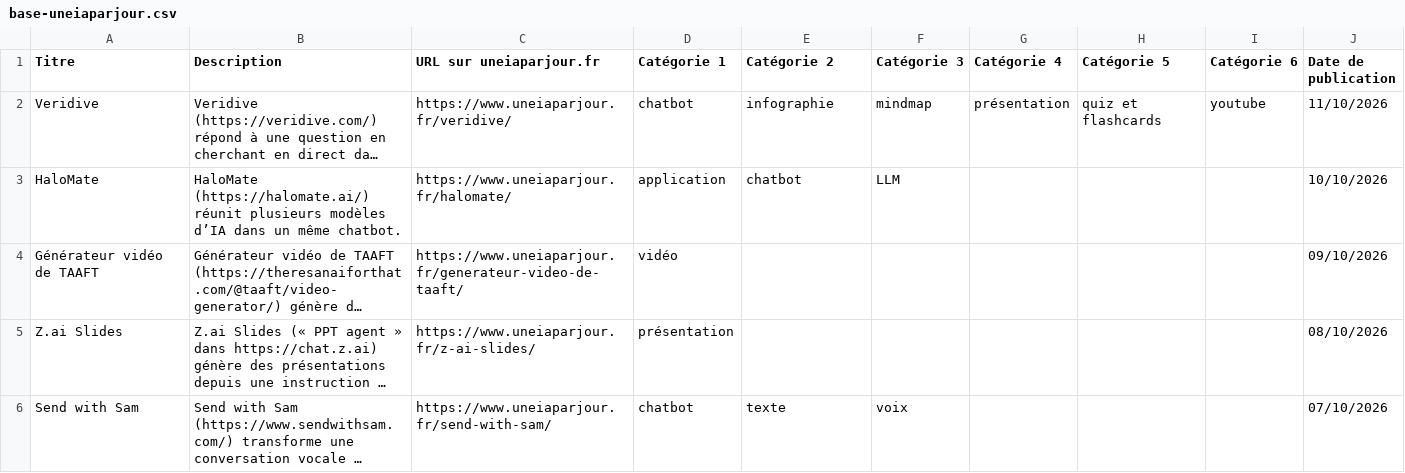
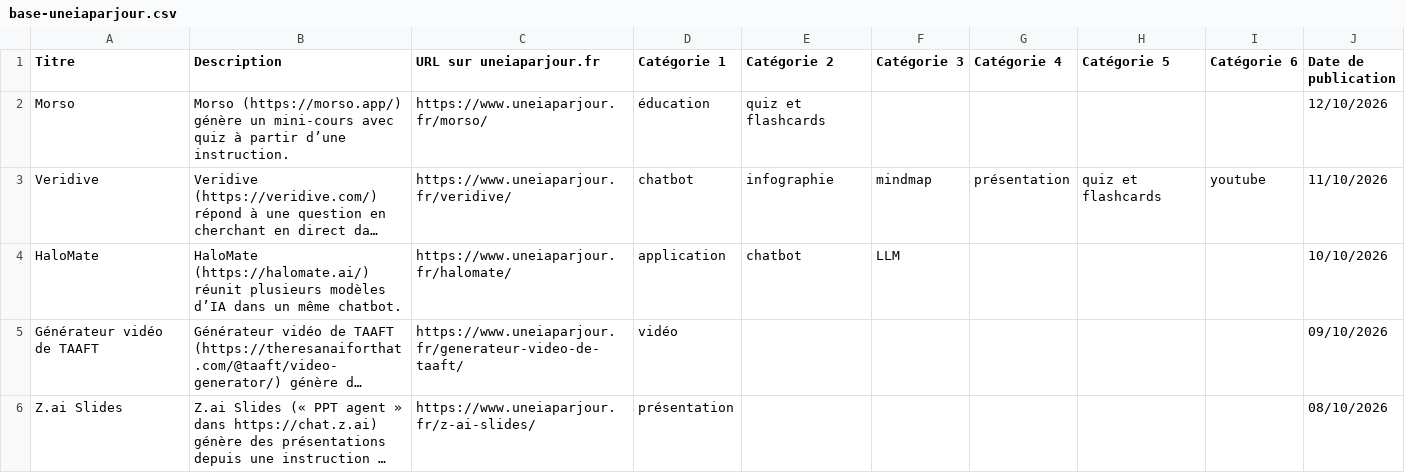
Before and after one commit to uneIAparjour/base, a CSV file: base-uneiaparjour.csv, drawn as a sheet; only a part is shown; the shorter side is filled out with more unchanged rows; long unchanged cells end in …; the diff names each change by its address in the sheet, - before the commit and + after, or states it on an @@ line.

```diff
--- a/base-uneiaparjour.csv
+++ b/base-uneiaparjour.csv
+row 2: Morso | Morso (https://morso.app/) génère un mini-cours avec quiz à partir d’une instruction. | https://www.uneiaparjour.fr/morso/ | éducation | quiz et flashcards |  |  |  |  | 12/10/2026
```
Also changed, not shown: 3 other files.
